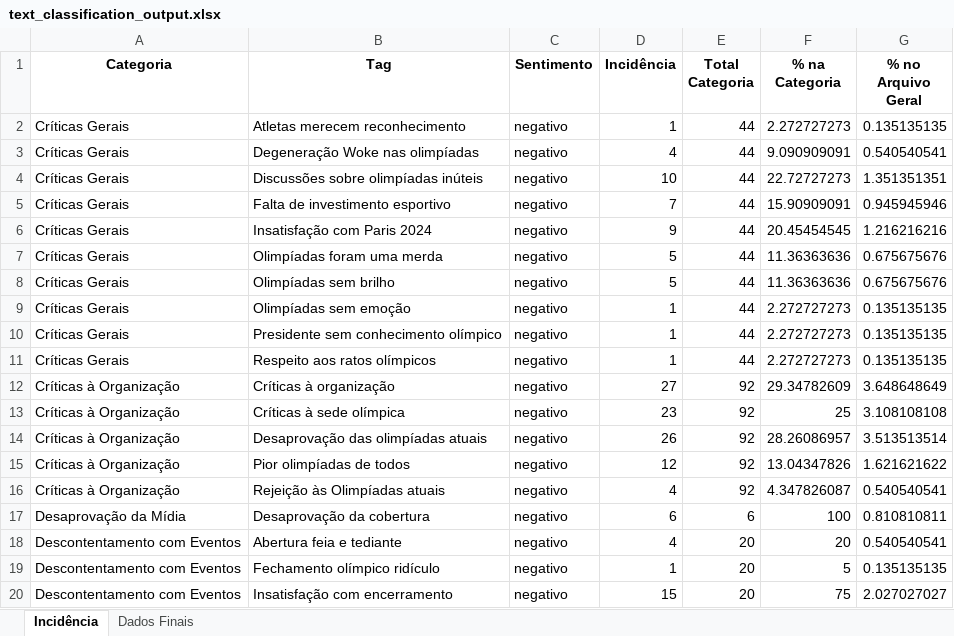
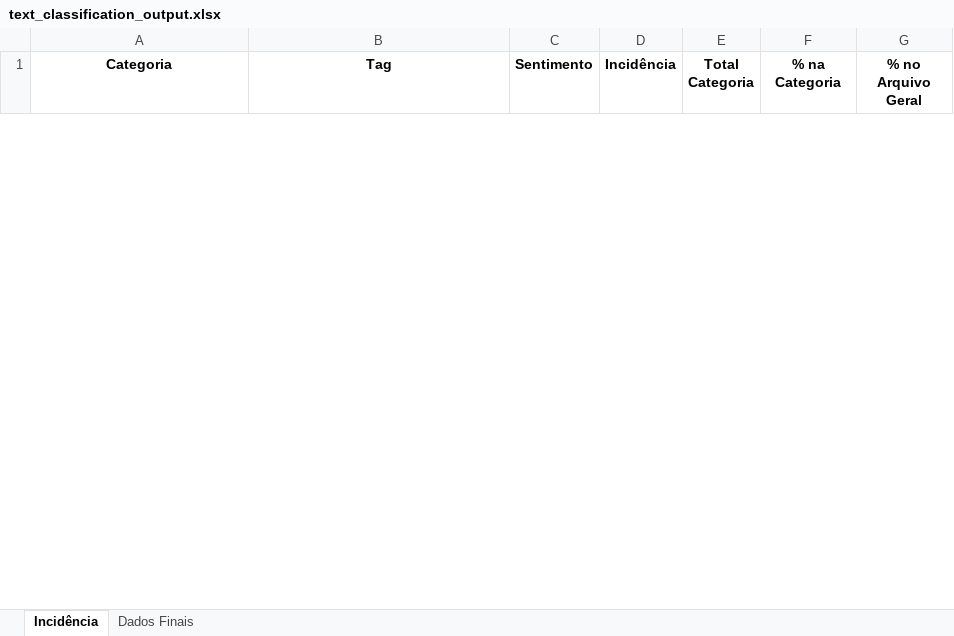
Before and after one commit to FlavioTomeOrbitDS/orbit-classifier-v020824, an Excel workbook: outputs/text_classification_output.xlsx, sheet Incidência, drawn as a sheet; only a part is shown; values as stored, in another font and other column widths than the file's, no borders; removed rows and columns are numbered as before the commit, all else as after; the diff covers the shown part only; the diff names each change by its address in the sheet, - before the commit and + after, or states it on an @@ line.

```diff
--- a/outputs/text_classification_output.xlsx (sheet Incidência)
+++ b/outputs/text_classification_output.xlsx (sheet Incidência)
-row 2: Críticas Gerais | Atletas merecem reconhecimento | negativo | 1 | 44 | 2.272727273 | 0.135135135
-row 3: Críticas Gerais | Degeneração Woke nas olimpíadas | negativo | 4 | 44 | 9.090909091 | 0.540540541
-row 4: Críticas Gerais | Discussões sobre olimpíadas inúteis | negativo | 10 | 44 | 22.72727273 | 1.351351351
-row 5: Críticas Gerais | Falta de investimento esportivo | negativo | 7 | 44 | 15.90909091 | 0.945945946
-row 6: Críticas Gerais | Insatisfação com Paris 2024 | negativo | 9 | 44 | 20.45454545 | 1.216216216
-row 7: Críticas Gerais | Olimpíadas foram uma merda | negativo | 5 | 44 | 11.36363636 | 0.675675676
-row 8: Críticas Gerais | Olimpíadas sem brilho | negativo | 5 | 44 | 11.36363636 | 0.675675676
-row 9: Críticas Gerais | Olimpíadas sem emoção | negativo | 1 | 44 | 2.272727273 | 0.135135135
-row 10: Críticas Gerais | Presidente sem conhecimento olímpico | negativo | 1 | 44 | 2.272727273 | 0.135135135
-row 11: Críticas Gerais | Respeito aos ratos olímpicos | negativo | 1 | 44 | 2.272727273 | 0.135135135
-row 12: Críticas à Organização | Críticas à organização | negativo | 27 | 92 | 29.34782609 | 3.648648649
-row 13: Críticas à Organização | Críticas à sede olímpica | negativo | 23 | 92 | 25 | 3.108108108
-row 14: Críticas à Organização | Desaprovação das olimpíadas atuais | negativo | 26 | 92 | 28.26086957 | 3.513513514
-row 15: Críticas à Organização | Pior olimpíadas de todos | negativo | 12 | 92 | 13.04347826 | 1.621621622
-row 16: Críticas à Organização | Rejeição às Olimpíadas atuais | negativo | 4 | 92 | 4.347826087 | 0.540540541
-row 17: Desaprovação da Mídia | Desaprovação da cobertura | negativo | 6 | 6 | 100 | 0.810810811
-row 18: Descontentamento com Eventos | Abertura feia e tediante | negativo | 4 | 20 | 20 | 0.540540541
-row 19: Descontentamento com Eventos | Fechamento olímpico ridículo | negativo | 1 | 20 | 5 | 0.135135135
-row 20: Descontentamento com Eventos | Insatisfação com encerramento | negativo | 15 | 20 | 75 | 2.027027027
```
Also changed, not shown: 73 added rows and 58 removed rows elsewhere in this sheet, sheet Dados Finais, 2 other files.
